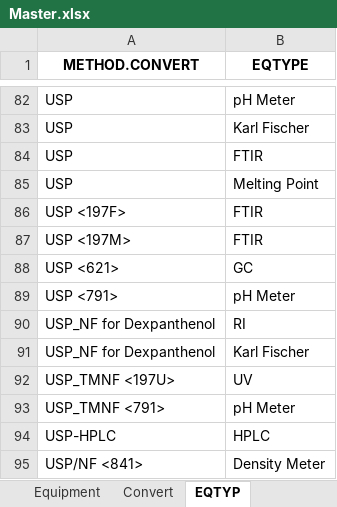
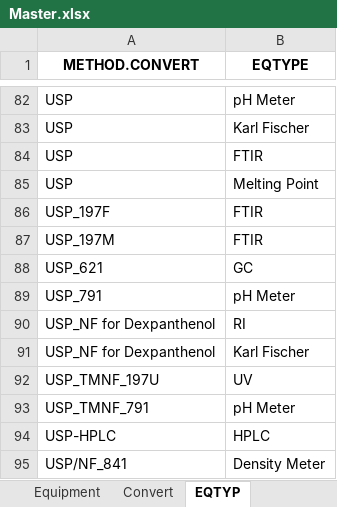
Before and after one commit to matmignin/NoIdle, an Excel workbook: scripts/Master.xlsx, sheet EQTYP, drawn as a sheet; only a part is shown, gaps mark what is left out; values as stored, in another font and other column widths than the file's, no borders; the diff names each change by its address in the sheet, - before the commit and + after, or states it on an @@ line.

```diff
--- a/scripts/Master.xlsx (sheet EQTYP)
+++ b/scripts/Master.xlsx (sheet EQTYP)
-A86 (METHOD.CONVERT): USP <197F>
+A86 (METHOD.CONVERT): USP_197F
-A87 (METHOD.CONVERT): USP <197M>
+A87 (METHOD.CONVERT): USP_197M
-A88 (METHOD.CONVERT): USP <621>
+A88 (METHOD.CONVERT): USP_621
-A89 (METHOD.CONVERT): USP <791>
+A89 (METHOD.CONVERT): USP_791
-A92 (METHOD.CONVERT): USP_TMNF <197U>
+A92 (METHOD.CONVERT): USP_TMNF_197U
-A93 (METHOD.CONVERT): USP_TMNF <791>
+A93 (METHOD.CONVERT): USP_TMNF_791
-A95 (METHOD.CONVERT): USP/NF <841>
+A95 (METHOD.CONVERT): USP/NF_841
```
Also changed, not shown: sheet Equipment, sheet combo, sheet TMdes, sheet Convert, other sheet tabs, scripts/ConvertANDTMdes.xlsx, 8 other files.
